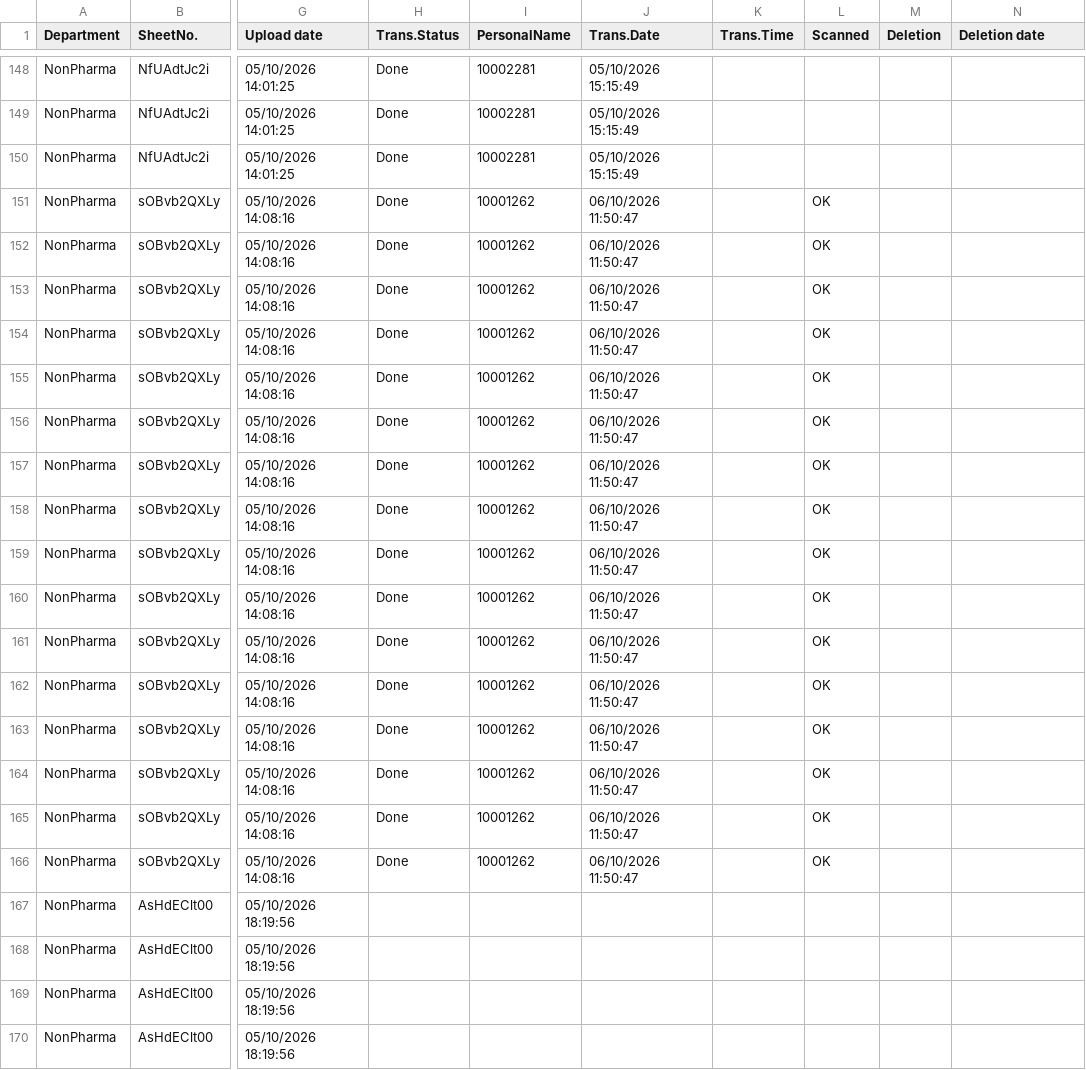
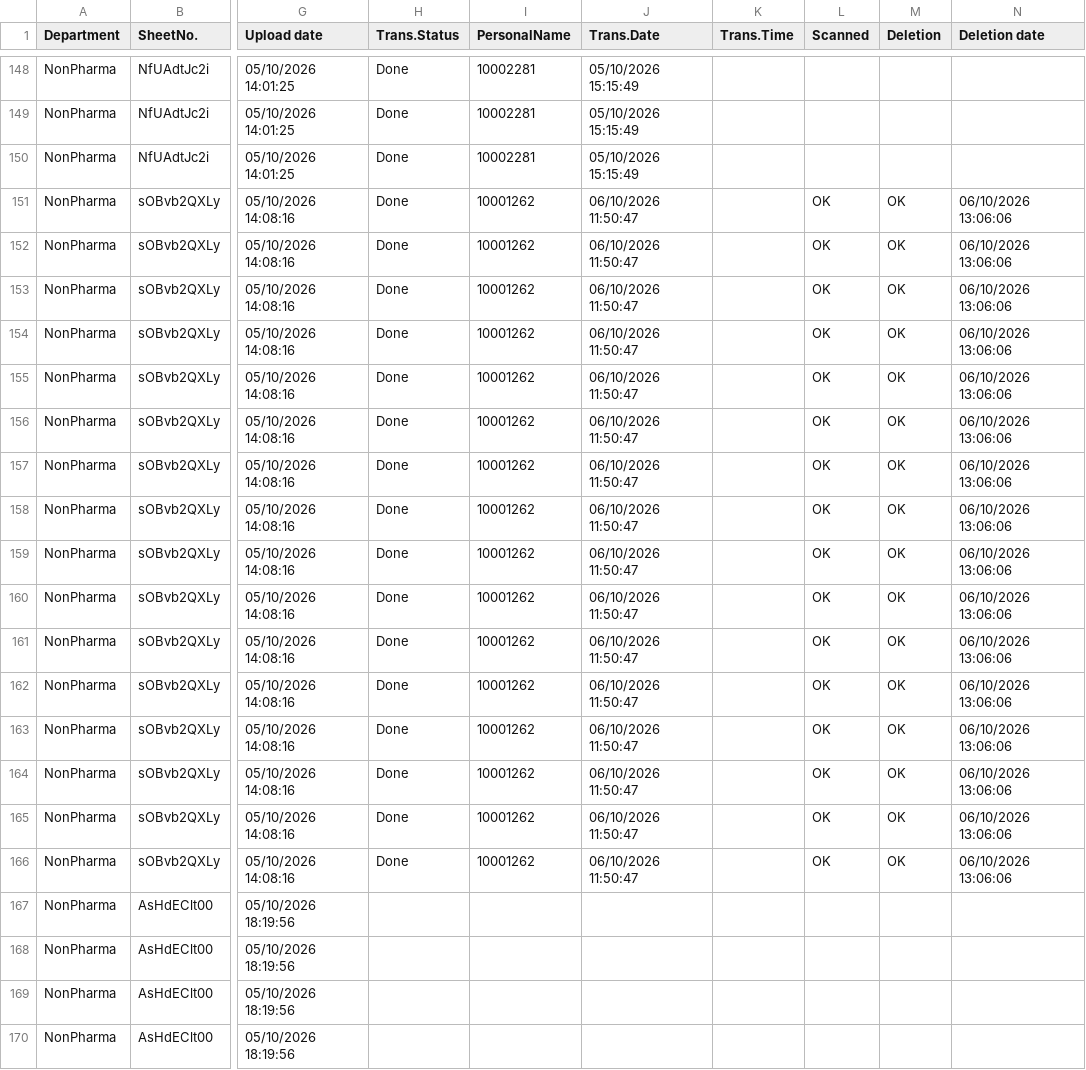
Before and after one commit to sysorapro/warehouse-scanner-Data, a CSV file: FileUploade.csv, drawn as a sheet; only a part is shown, gaps mark what is left out; the diff names each change by its address in the sheet, - before the commit and + after, or states it on an @@ line.

Commit message:
Mark Deletion OK for SheetNo. sOBvb2QXLy

```diff
--- a/FileUploade.csv
+++ b/FileUploade.csv
-M151:M166 (Deletion): (empty)
+M151:M166 (Deletion): OK
-N151:N166 (Deletion date): (empty)
+N151:N166 (Deletion date): 06/10/2026 13:06:06
```
